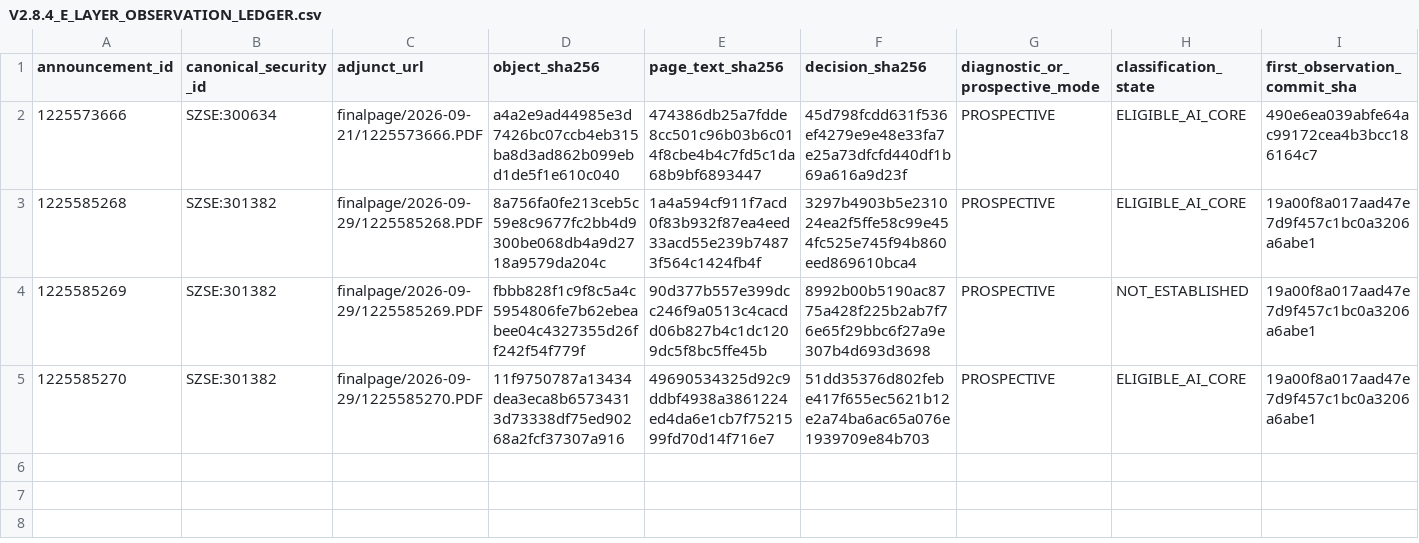
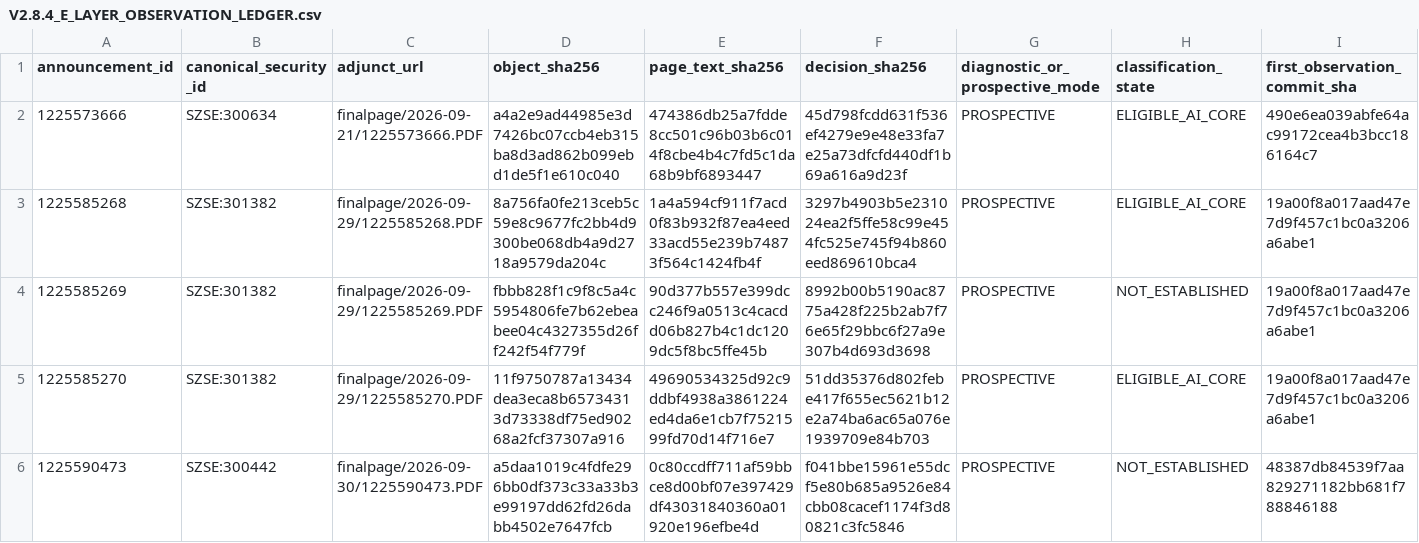
Before and after one commit to Justalittlebittt/AI-Core-EVID, a CSV file: evidence/V2.8.4_E_LAYER_OBSERVATION_LEDGER.csv, drawn as a sheet; only a part is shown; rows hold the shown columns only; the diff names each change by its address in the sheet, - before the commit and + after, or states it on an @@ line.

```diff
--- a/evidence/V2.8.4_E_LAYER_OBSERVATION_LEDGER.csv
+++ b/evidence/V2.8.4_E_LAYER_OBSERVATION_LEDGER.csv
+row 6: 1225590473 | SZSE:300442 | finalpage/2026-09-30/1225590473.PDF | a5daa1019c4fdfe296bb0df373c33a33b3e99197dd62fd26dabb4502e7647fcb | 0c80ccdff711af59bbce8d00bf07e397429df43031840360a01920e196efbe4d | f041bbe15961e55dcf5e80b685a9526e84cbb08cacef1174f3d80821c3fc5846 | PROSPECTIVE | NOT_ESTABLISHED | 48387db84539f7aa829271182bb681f788846188
```
Also changed, not shown: 1 other file.
